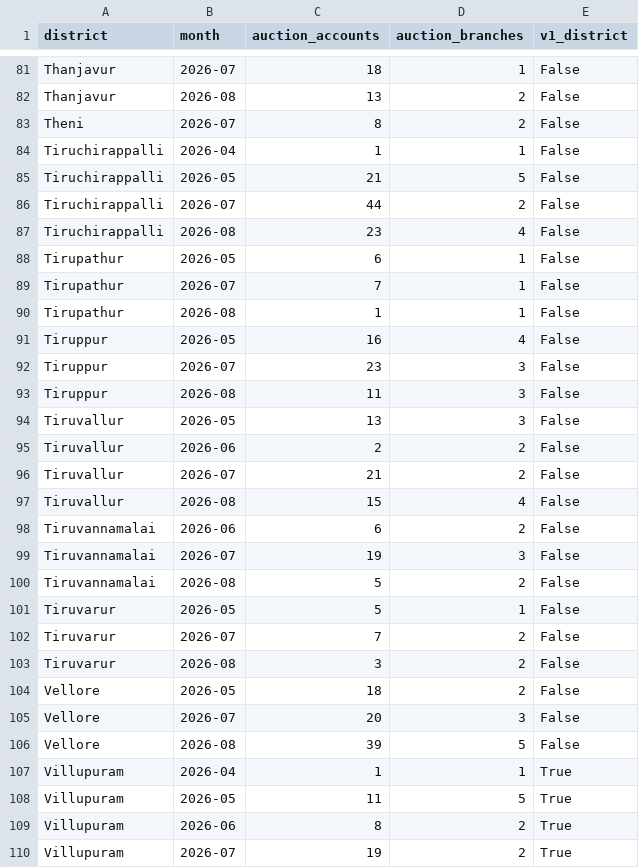
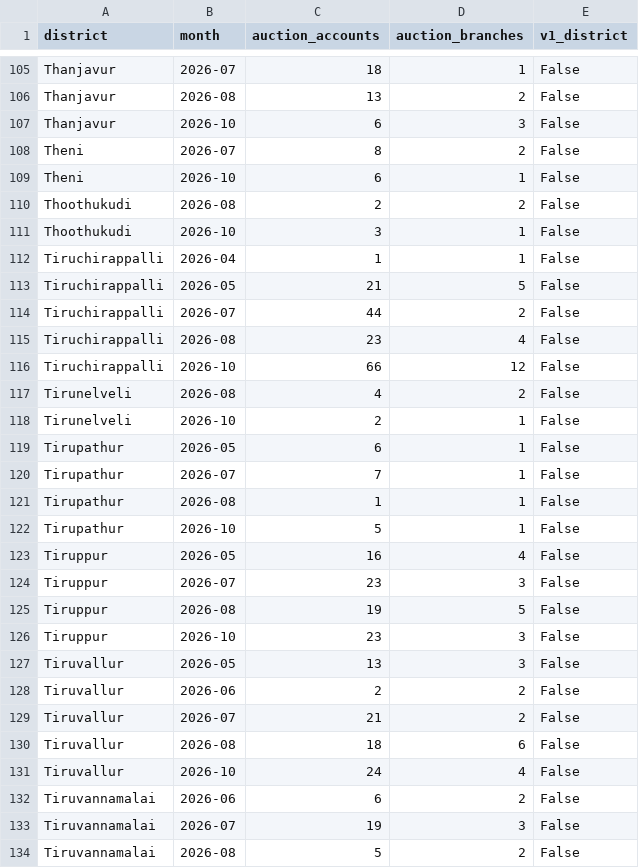
Before and after one commit to AyubKhan04/LeadLine---credit-stress-radar, a CSV file: data/processed/gold_auctions_monthly.csv, drawn as a sheet; only a part is shown, gaps mark what is left out; the shorter side is filled out with more unchanged rows; the diff covers the shown part only.

```diff
--- a/data/processed/gold_auctions_monthly.csv
+++ b/data/processed/gold_auctions_monthly.csv
@@ -82,3 +106,7 @@ Thanjavur,2026-07,18,1,False
 Thanjavur,2026-08,13,2,False
+Thanjavur,2026-10,6,3,False
 Theni,2026-07,8,2,False
+Theni,2026-10,6,1,False
+Thoothukudi,2026-08,2,2,False
+Thoothukudi,2026-10,3,1,False
 Tiruchirappalli,2026-04,1,1,False
@@ -87,2 +115,5 @@ Tiruchirappalli,2026-07,44,2,False
 Tiruchirappalli,2026-08,23,4,False
+Tiruchirappalli,2026-10,66,12,False
+Tirunelveli,2026-08,4,2,False
+Tirunelveli,2026-10,2,1,False
 Tirupathur,2026-05,6,1,False
@@ -90,5 +121,7 @@ Tirupathur,2026-07,7,1,False
 Tirupathur,2026-08,1,1,False
+Tirupathur,2026-10,5,1,False
 Tiruppur,2026-05,16,4,False
 Tiruppur,2026-07,23,3,False
-Tiruppur,2026-08,11,3,False
+Tiruppur,2026-08,19,5,False
+Tiruppur,2026-10,23,3,False
 Tiruvallur,2026-05,13,3,False
@@ -96,3 +129,4 @@ Tiruvallur,2026-06,2,2,False
 Tiruvallur,2026-07,21,2,False
-Tiruvallur,2026-08,15,4,False
+Tiruvallur,2026-08,18,6,False
+Tiruvallur,2026-10,24,4,False
 Tiruvannamalai,2026-06,6,2,False
```
Also changed, not shown: 26 added rows and 13 edited cells elsewhere in this file, data/powerbi/fact_stress.csv, data/processed/anomaly_flags.csv, 17 other files.
